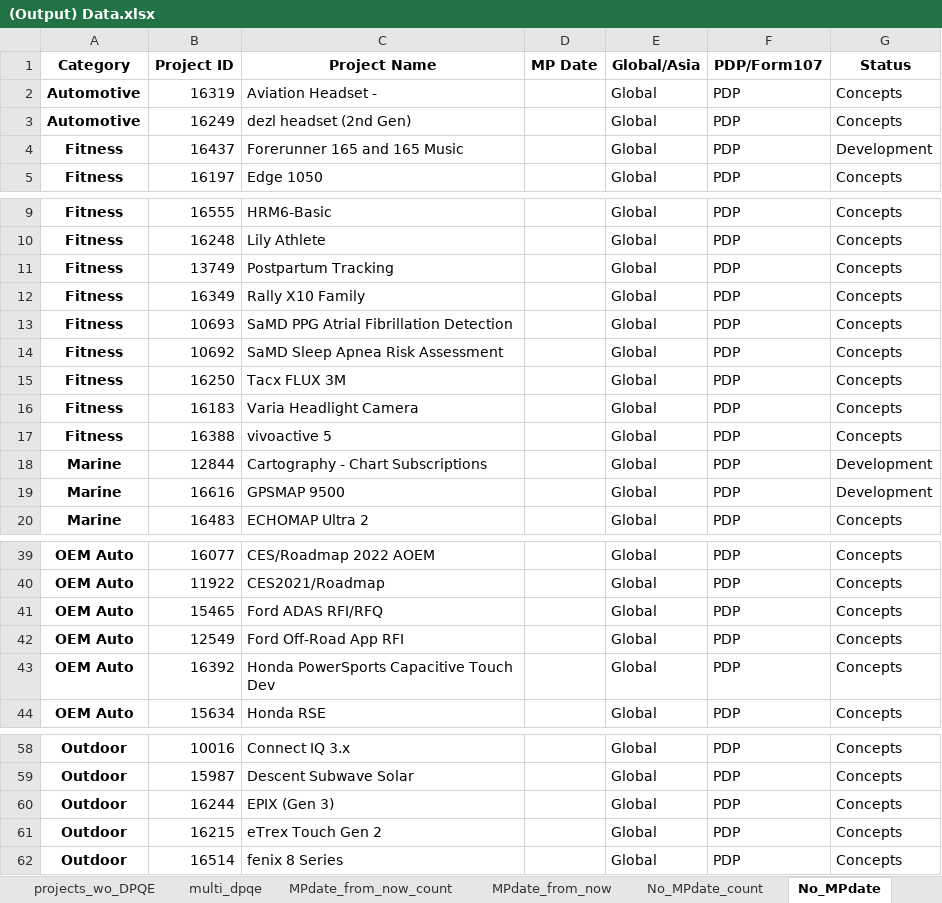
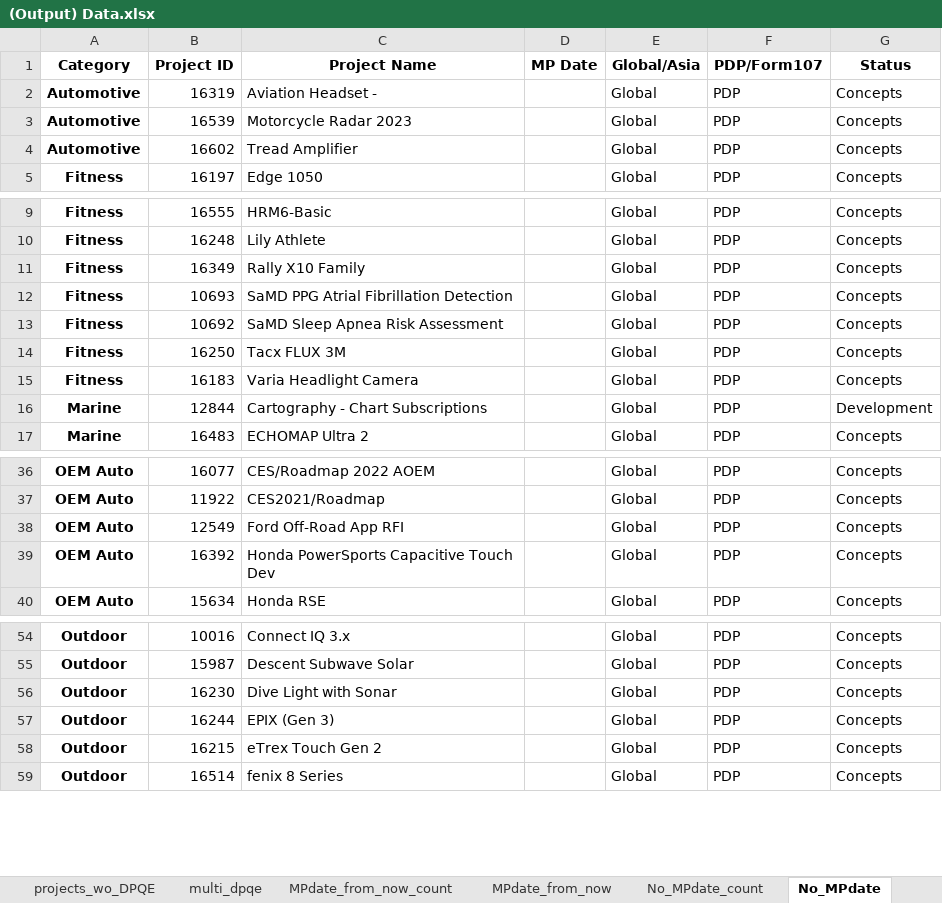
Before and after one commit to CPWRF/Projects, an Excel workbook: GMLA loading analysis/PMsystem_PRweb/(Output) Data.xlsx, sheet No_MPdate, drawn as a sheet; only a part is shown, gaps mark what is left out; values as stored, in another font and other column widths than the file's, no borders; removed rows and columns are numbered as before the commit, all else as after; the diff names each change by its address in the sheet, - before the commit and + after, or states it on an @@ line.

```diff
--- a/GMLA loading analysis/PMsystem_PRweb/(Output) Data.xlsx (sheet No_MPdate)
+++ b/GMLA loading analysis/PMsystem_PRweb/(Output) Data.xlsx (sheet No_MPdate)
-B3 (Project ID): 16249
+B3 (Project ID): 16539
-C3 (Project Name): dezl headset (2nd Gen)
+C3 (Project Name): Motorcycle Radar 2023
-row 4: Fitness | 16437 | Forerunner 165 and 165 Music |  | Global | PDP | Development
+row 4: Automotive | 16602 | Tread Amplifier |  | Global | PDP | Concepts
-row 11: Fitness | 13749 | Postpartum Tracking |  | Global | PDP | Concepts
-row 17: Fitness | 16388 | vivoactive 5 |  | Global | PDP | Concepts
-row 19: Marine | 16616 | GPSMAP 9500 |  | Global | PDP | Development
-row 41: OEM Auto | 15465 | Ford ADAS RFI/RFQ |  | Global | PDP | Concepts
+row 56: Outdoor | 16230 | Dive Light with Sonar |  | Global | PDP | Concepts
```
Also changed, not shown: sheet detail, sheet MPdate_from_now, sheet overview_weighted, sheet overview, sheet projects_wo_DPQE, sheet ww_asia_diff_DPQE, 4 more sheets, GMLA loading analysis/PMsystem_PRweb/(Input) New Production Status Summary.xlsx, 3 other files.
